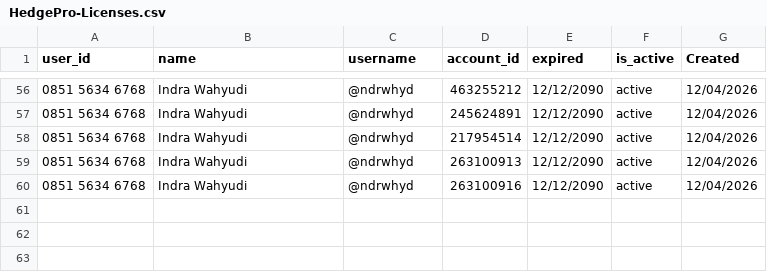
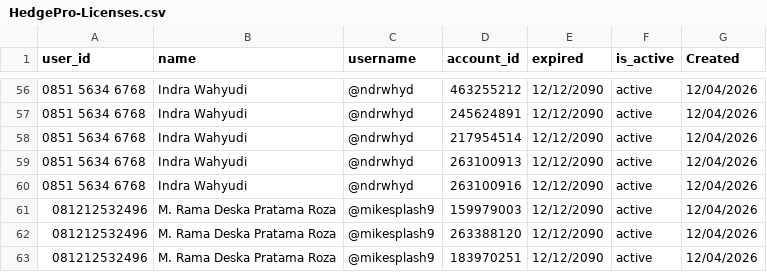
Before and after one commit to satriadwibagaskara/HedgePro-Licenses, a CSV file: HedgePro-Licenses.csv, drawn as a sheet; only a part is shown, gaps mark what is left out; the diff names each change by its address in the sheet, - before the commit and + after, or states it on an @@ line.

Commit message:
Update HedgePro-Licenses.csv

```diff
--- a/HedgePro-Licenses.csv
+++ b/HedgePro-Licenses.csv
+row 61: 081212532496 | M. Rama Deska Pratama Roza | @mikesplash9 | 159979003 | 12/12/2090 | active | 12/04/2026
+row 62: 081212532496 | M. Rama Deska Pratama Roza | @mikesplash9 | 263388120 | 12/12/2090 | active | 12/04/2026
+row 63: 081212532496 | M. Rama Deska Pratama Roza | @mikesplash9 | 183970251 | 12/12/2090 | active | 12/04/2026
```
